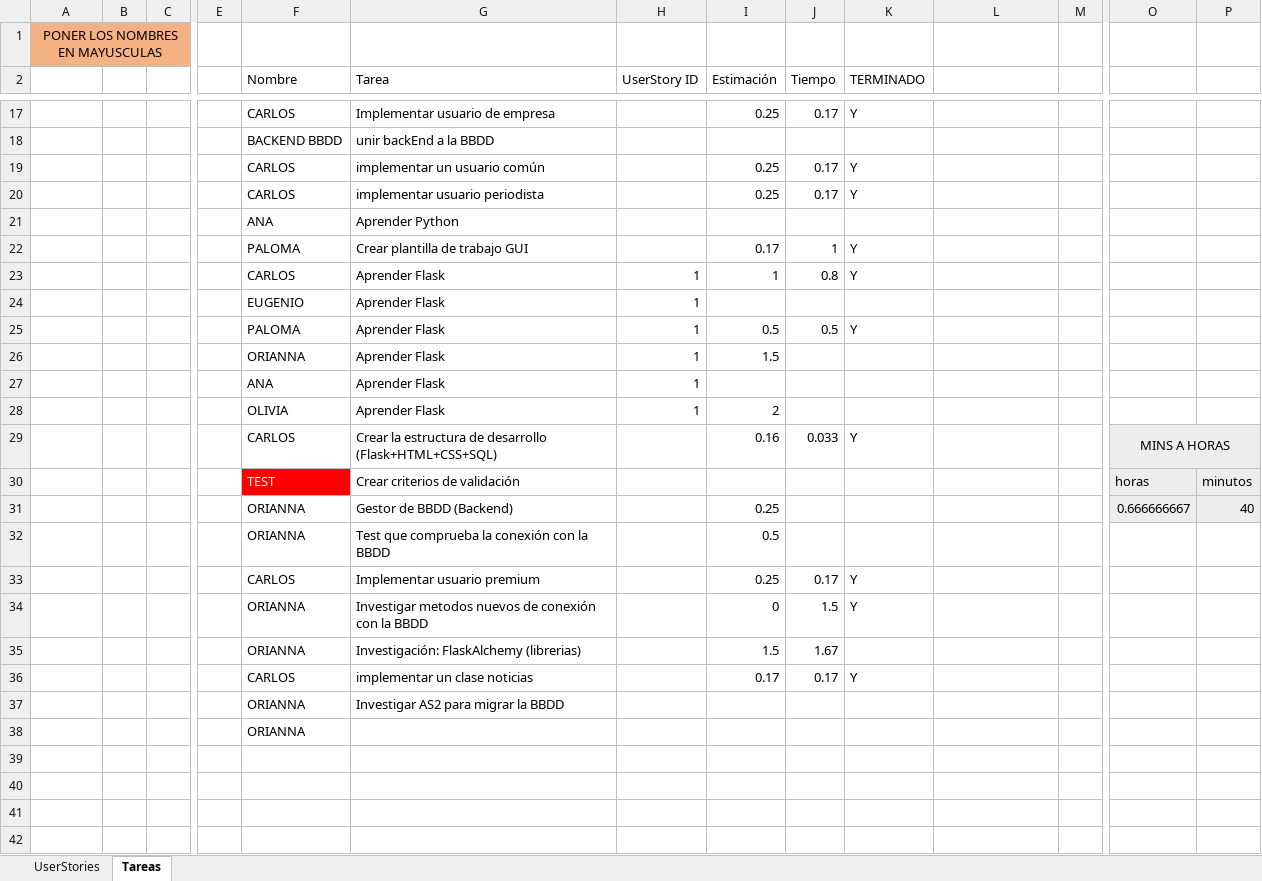
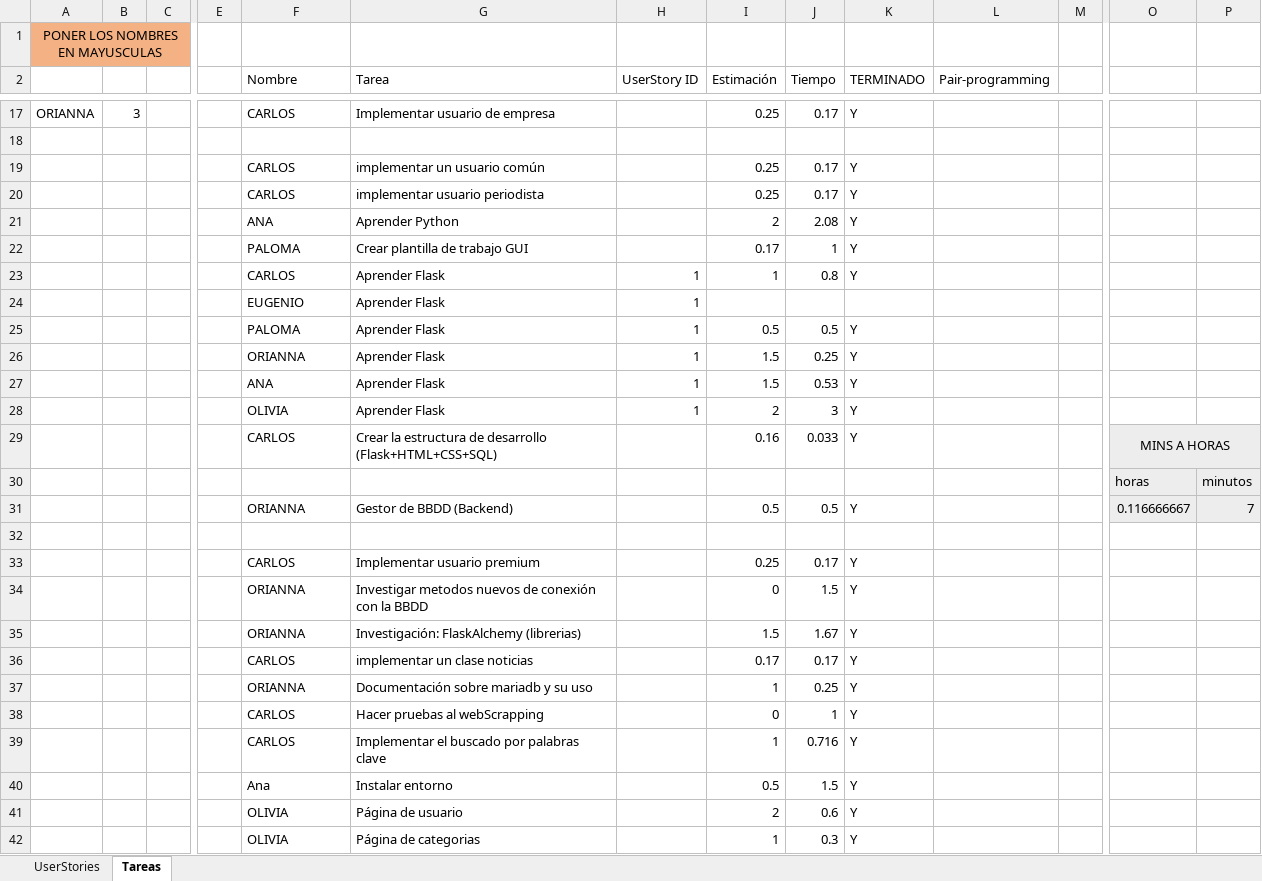
Before and after one commit to carlosMoragon/ing_sw_TruthPaper, an Excel workbook: Informes/Requisitos&Tareas.xlsx, sheet Tareas, drawn as a sheet; only a part is shown, gaps mark what is left out; values as stored, in another font and other column widths than the file's, no borders; conditional formats not drawn; removed rows and columns are numbered as before the commit, all else as after; rows hold the shown columns only; the diff covers the shown part only; the diff names each change by its address in the sheet, - before the commit and + after, or states it on an @@ line.

Commit message:
Requisitos&TareasACT

```diff
--- a/Informes/Requisitos&Tareas.xlsx (sheet Tareas)
+++ b/Informes/Requisitos&Tareas.xlsx (sheet Tareas)
-L2: (empty)
+L2: Pair-programming
-A17: (empty)
+A17: ORIANNA
-B17: (empty)
+B17: 3
-row 18:  |  |  |  | BACKEND BBDD | unir backEnd a la BBDD
+row 18: (empty)
-row 21:  |  |  |  | ANA | Aprender Python
+row 21:  |  |  |  | ANA | Aprender Python |  | 2 | 2.08 | Y
-J26 (Tiempo): (empty)
+J26 (Tiempo): 0.25
-K26:K28 (TERMINADO): (empty)
+K26:K28 (TERMINADO): Y
-I27 (Estimación): (empty)
+I27 (Estimación): 1.5
-J27 (Tiempo): (empty)
+J27 (Tiempo): 0.53
-J28 (Tiempo): (empty)
+J28 (Tiempo): 3
-F30 (Nombre): TEST
+F30 (Nombre): (empty)
-F30 fill: #FF0000
+F30 fill: none
-G30 (Tarea): Crear criterios de validación
+G30 (Tarea): (empty)
-row 31:  |  |  |  | ORIANNA | Gestor de BBDD (Backend) |  | 0.25 |  |  |  |  | 0.666666667 | 40
+row 31:  |  |  |  | ORIANNA | Gestor de BBDD (Backend) |  | 0.5 | 0.5 | Y |  |  | 0.116666667 | 7
-row 32:  |  |  |  | ORIANNA | Test que comprueba la conexión con la BBDD |  | 0.5
+row 32: (empty)
-K35 (TERMINADO): (empty)
+K35 (TERMINADO): Y
-row 37:  |  |  |  | ORIANNA | Investigar AS2 para migrar la BBDD
-row 38:  |  |  |  | ORIANNA
+row 37:  |  |  |  | ORIANNA | Documentación sobre mariadb y su uso |  | 1 | 0.25 | Y
+row 38:  |  |  |  | CARLOS | Hacer pruebas al webScrapping |  | 0 | 1 | Y
+row 39:  |  |  |  | CARLOS | Implementar el buscado por palabras clave |  | 1 | 0.716 | Y
+row 40:  |  |  |  | Ana | Instalar entorno |  | 0.5 | 1.5 | Y
+row 41:  |  |  |  | OLIVIA | Página de usuario |  | 2 | 0.6 | Y
+row 42:  |  |  |  | OLIVIA | Página de categorias |  | 1 | 0.3 | Y
```
Also changed, not shown: 14 added rows, 7 removed rows, 22 edited cells and cell formats elsewhere in this sheet.
